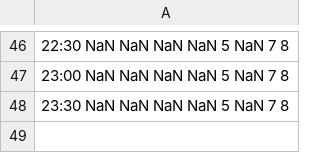
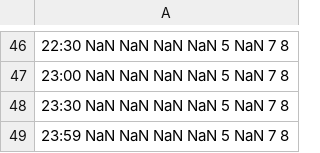
Before and after one commit to BMFriedenstein/Masters, a CSV file: Graphs/3/CompSelection/Day1.csv, drawn as a sheet; only a part is shown, gaps mark what is left out; the diff names each change by its address in the sheet, - before the commit and + after, or states it on an @@ line.

```diff
--- a/Graphs/3/CompSelection/Day1.csv
+++ b/Graphs/3/CompSelection/Day1.csv
+row 49: 23:59 NaN NaN NaN NaN 5 NaN 7 8
```
Also changed, not shown: Graphs/3/CompSelection/Day2.csv, 27 other files.
